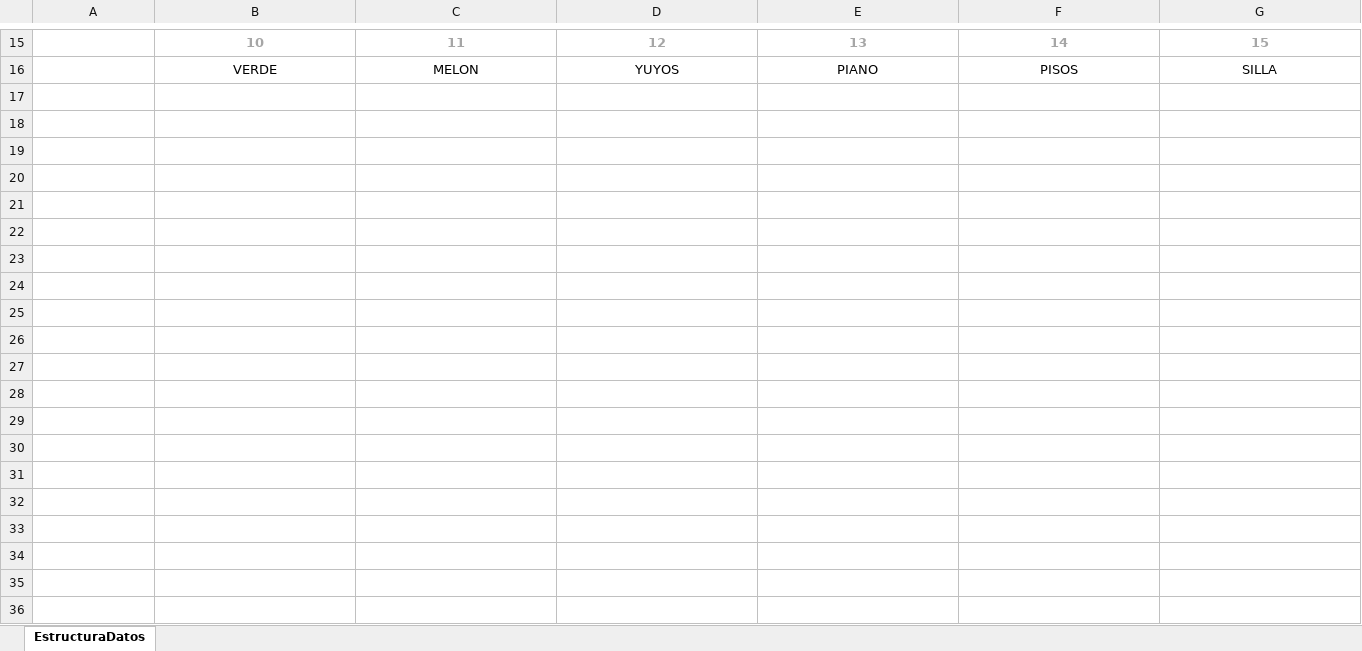
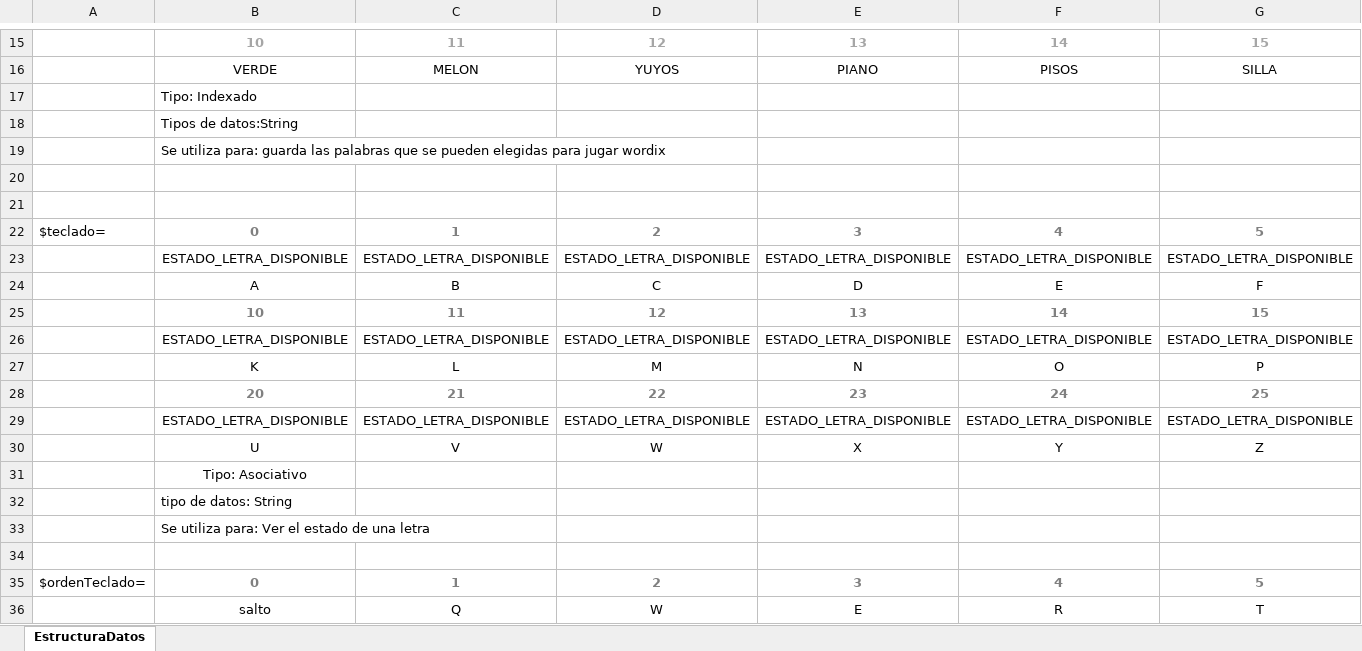
Before and after one commit to TomasAcua/wordix, an Excel workbook: estructurasDatosWordix.xlsx, sheet EstructuraDatos, drawn as a sheet; only a part is shown, gaps mark what is left out; values as stored, in another font and other column widths than the file's, no borders; rows hold the shown columns only; the diff covers the shown part only; the diff names each change by its address in the sheet, - before the commit and + after, or states it on an @@ line.

Commit message:
Agregue Arreglos al excel (fijarse cuales faltan)

```diff
--- a/estructurasDatosWordix.xlsx (sheet EstructuraDatos)
+++ b/estructurasDatosWordix.xlsx (sheet EstructuraDatos)
+row 17:  | Tipo: Indexado
+row 18:  | Tipos de datos:String
+row 19:  | Se utiliza para: guarda las palabras que se pueden elegidas para jugar wordix
+row 20: (empty)
+row 21: (empty)
+row 22: $teclado= | 0 | 1 | 2 | 3 | 4 | 5
+row 23:  | ESTADO_LETRA_DISPONIBLE | ESTADO_LETRA_DISPONIBLE | ESTADO_LETRA_DISPONIBLE | ESTADO_LETRA_DISPONIBLE | ESTADO_LETRA_DISPONIBLE | ESTADO_LETRA_DISPONIBLE
+row 24:  | A | B | C | D | E | F
+row 25:  | 10 | 11 | 12 | 13 | 14 | 15
+row 26:  | ESTADO_LETRA_DISPONIBLE | ESTADO_LETRA_DISPONIBLE | ESTADO_LETRA_DISPONIBLE | ESTADO_LETRA_DISPONIBLE | ESTADO_LETRA_DISPONIBLE | ESTADO_LETRA_DISPONIBLE
+row 27:  | K | L | M | N | O | P
+row 28:  | 20 | 21 | 22 | 23 | 24 | 25
+row 29:  | ESTADO_LETRA_DISPONIBLE | ESTADO_LETRA_DISPONIBLE | ESTADO_LETRA_DISPONIBLE | ESTADO_LETRA_DISPONIBLE | ESTADO_LETRA_DISPONIBLE | ESTADO_LETRA_DISPONIBLE
+row 30:  | U | V | W | X | Y | Z
+row 31:  | Tipo: Asociativo
+row 32:  | tipo de datos: String
+row 33:  | Se utiliza para: Ver el estado de una letra
+row 34: (empty)
+row 35: $ordenTeclado= | 0 | 1 | 2 | 3 | 4 | 5
+row 36:  | salto | Q | W | E | R | T
```
Also changed, not shown: 39 added rows elsewhere in this sheet.
